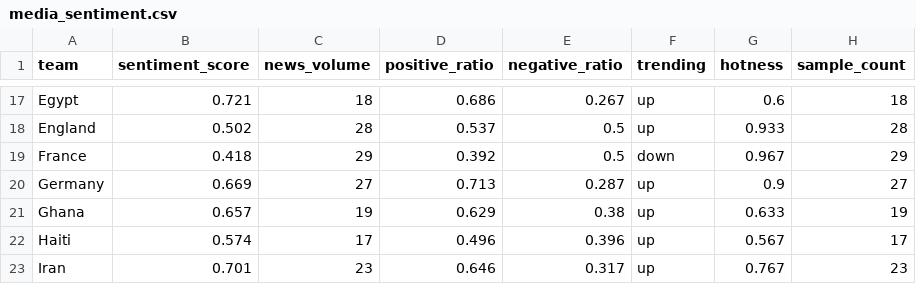
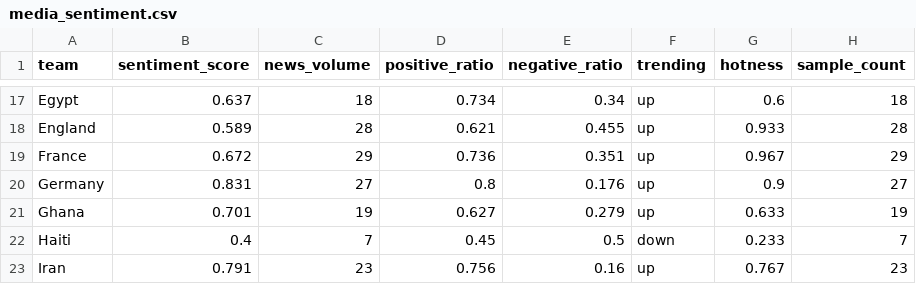
Before and after one commit to luojiahuli/worldcup-predictor, a CSV file: data/media_sentiment.csv, drawn as a sheet; only a part is shown, gaps mark what is left out; the diff covers the shown part only; the diff names each change by its address in the sheet, - before the commit and + after, or states it on an @@ line.

```diff
--- a/data/media_sentiment.csv
+++ b/data/media_sentiment.csv
-B17 (sentiment_score): 0.721
+B17 (sentiment_score): 0.637
-D17 (positive_ratio): 0.686
+D17 (positive_ratio): 0.734
-E17 (negative_ratio): 0.267
+E17 (negative_ratio): 0.34
-B18 (sentiment_score): 0.502
+B18 (sentiment_score): 0.589
-D18 (positive_ratio): 0.537
+D18 (positive_ratio): 0.621
-E18 (negative_ratio): 0.5
+E18 (negative_ratio): 0.455
-B19 (sentiment_score): 0.418
+B19 (sentiment_score): 0.672
-D19 (positive_ratio): 0.392
+D19 (positive_ratio): 0.736
-E19 (negative_ratio): 0.5
+E19 (negative_ratio): 0.351
-F19 (trending): down
+F19 (trending): up
-B20 (sentiment_score): 0.669
+B20 (sentiment_score): 0.831
-D20 (positive_ratio): 0.713
+D20 (positive_ratio): 0.8
-E20 (negative_ratio): 0.287
+E20 (negative_ratio): 0.176
-B21 (sentiment_score): 0.657
+B21 (sentiment_score): 0.701
-D21 (positive_ratio): 0.629
+D21 (positive_ratio): 0.627
-E21 (negative_ratio): 0.38
+E21 (negative_ratio): 0.279
-B22 (sentiment_score): 0.574
+B22 (sentiment_score): 0.4
-C22 (news_volume): 17
+C22 (news_volume): 7
-D22 (positive_ratio): 0.496
+D22 (positive_ratio): 0.45
-E22 (negative_ratio): 0.396
+E22 (negative_ratio): 0.5
-F22 (trending): up
+F22 (trending): down
-G22 (hotness): 0.567
+G22 (hotness): 0.233
-H22 (sample_count): 17
+H22 (sample_count): 7
-B23 (sentiment_score): 0.701
+B23 (sentiment_score): 0.791
-D23 (positive_ratio): 0.646
+D23 (positive_ratio): 0.756
-E23 (negative_ratio): 0.317
+E23 (negative_ratio): 0.16
```
Also changed, not shown: 164 edited cells elsewhere in this file, data/social_heat.csv, 14 other files.
